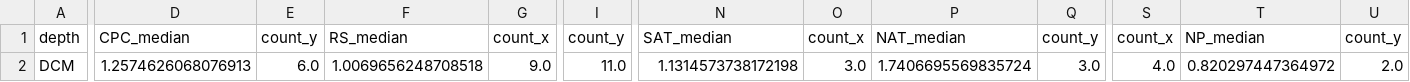
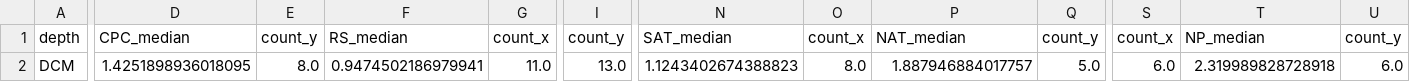
Before and after one commit to carleton-spacehogs/transposase-deep-ocean, a CSV file: MAG_pnps_redux/per_oceans_scg_vs_defense_pnps_summary.csv, drawn as a sheet; only a part is shown, gaps mark what is left out; the diff names each change by its address in the sheet, - before the commit and + after, or states it on an @@ line.

Commit message:
MAG pnps redux

```diff
--- a/MAG_pnps_redux/per_oceans_scg_vs_defense_pnps_summary.csv
+++ b/MAG_pnps_redux/per_oceans_scg_vs_defense_pnps_summary.csv
-D2: 1.2574626068076913
+D2: 1.4251898936018095
-E2: 6.0
+E2: 8.0
-F2: 1.0069656248708518
+F2: 0.9474502186979941
-G2: 9.0
+G2: 11.0
-I2: 11.0
+I2: 13.0
-N2: 1.1314573738172198
+N2: 1.1243402674388823
-O2: 3.0
+O2: 8.0
-P2: 1.7406695569835724
+P2: 1.887946884017757
-Q2: 3.0
+Q2: 5.0
-S2: 4.0
+S2: 6.0
-T2: 0.820297447364972
+T2: 2.319989828728918
-U2: 2.0
+U2: 6.0
```
Also changed, not shown: 2 other files.
